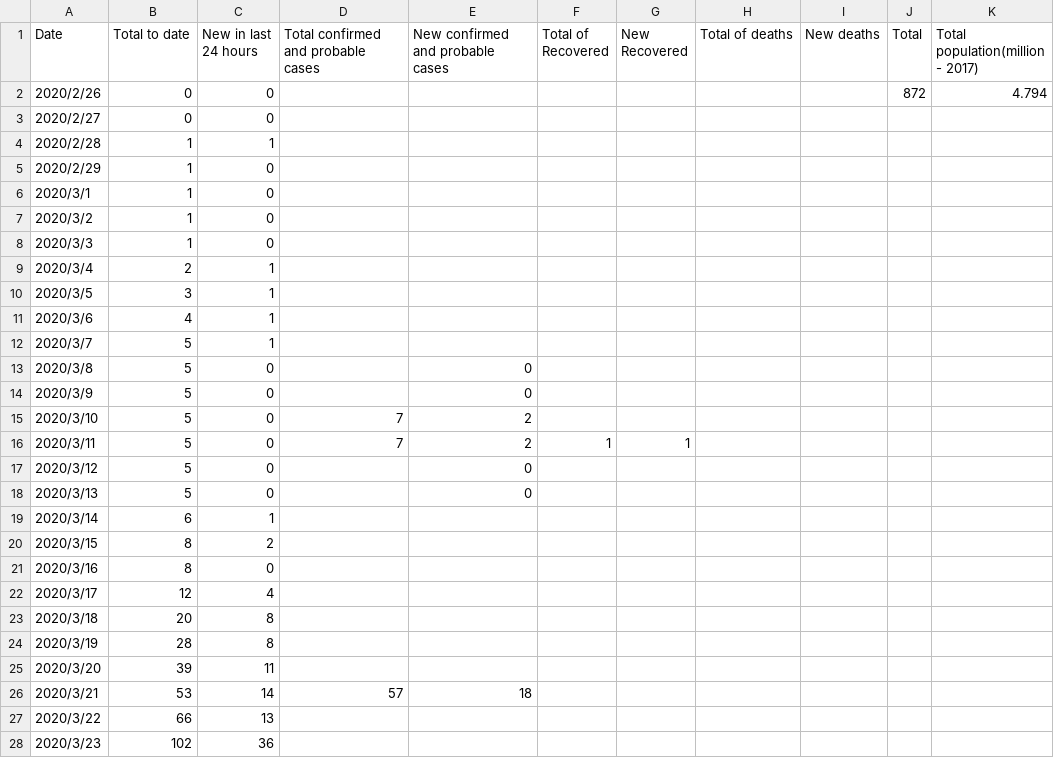
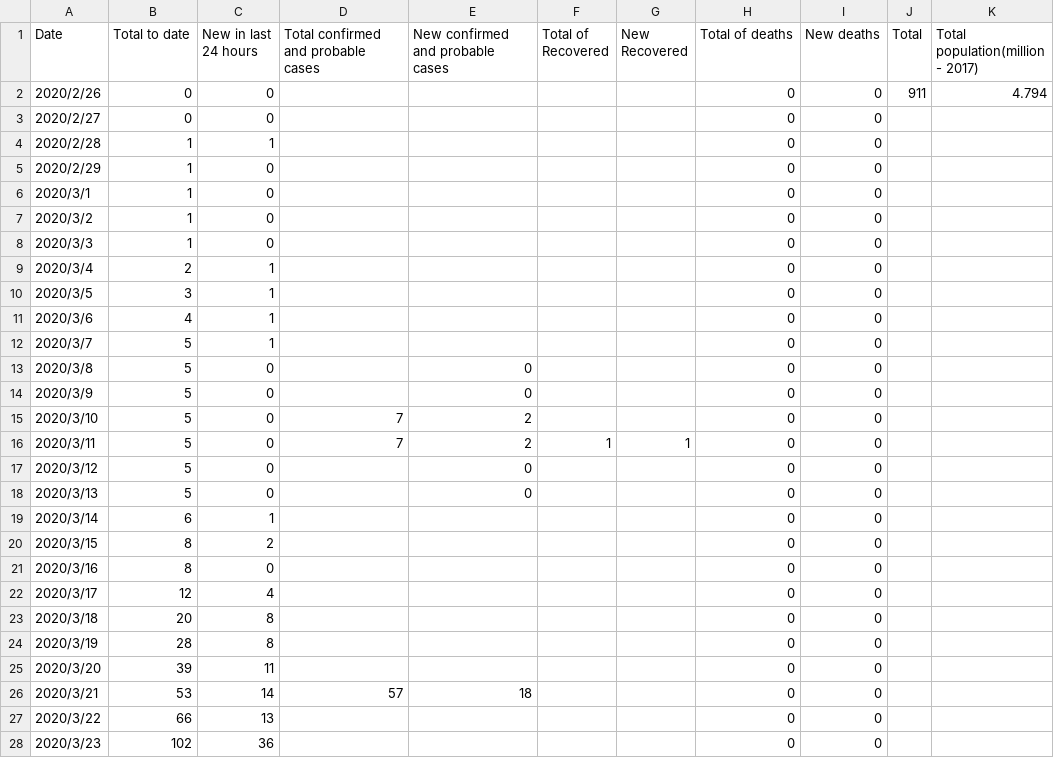
Before and after one commit to KindOPSTAR/COVID-19-NZ-DATA-ANALYSIS, a CSV file: Total_nz.csv, drawn as a sheet; only a part is shown; the diff covers the shown part only.

Commit message:
Update data(main) - 2020-04-06

```diff
--- a/Total_nz.csv
+++ b/Total_nz.csv
@@ -1,28 +1,28 @@
 Date,Total to date,New in last 24 hours,Total confirmed and probable cases,New confirmed and probable cases,Total of Recovered,New Recovered,Total of deaths,New deaths,Total,Total population(million - 2017)
-2020/2/26,0,0,,,,,,,872,4.794
-2020/2/27,0,0,,,,,,,,
-2020/2/28,1,1,,,,,,,,
-2020/2/29,1,0,,,,,,,,
-2020/3/1,1,0,,,,,,,,
-2020/3/2,1,0,,,,,,,,
-2020/3/3,1,0,,,,,,,,
-2020/3/4,2,1,,,,,,,,
-2020/3/5,3,1,,,,,,,,
-2020/3/6,4,1,,,,,,,,
-2020/3/7,5,1,,,,,,,,
-2020/3/8,5,0,,0,,,,,,
-2020/3/9,5,0,,0,,,,,,
-2020/3/10,5,0,7,2,,,,,,
-2020/3/11,5,0,7,2,1,1,,,,
-2020/3/12,5,0,,0,,,,,,
-2020/3/13,5,0,,0,,,,,,
-2020/3/14,6,1,,,,,,,,
-2020/3/15,8,2,,,,,,,,
-2020/3/16,8,0,,,,,,,,
-2020/3/17,12,4,,,,,,,,
-2020/3/18,20,8,,,,,,,,
-2020/3/19,28,8,,,,,,,,
-2020/3/20,39,11,,,,,,,,
-2020/3/21,53,14,57,18,,,,,,
-2020/3/22,66,13,,,,,,,,
-2020/3/23,102,36,,,,,,,,
+2020/2/26,0,0,,,,,0,0,911,4.794
+2020/2/27,0,0,,,,,0,0,,
+2020/2/28,1,1,,,,,0,0,,
+2020/2/29,1,0,,,,,0,0,,
+2020/3/1,1,0,,,,,0,0,,
+2020/3/2,1,0,,,,,0,0,,
+2020/3/3,1,0,,,,,0,0,,
+2020/3/4,2,1,,,,,0,0,,
+2020/3/5,3,1,,,,,0,0,,
+2020/3/6,4,1,,,,,0,0,,
+2020/3/7,5,1,,,,,0,0,,
+2020/3/8,5,0,,0,,,0,0,,
+2020/3/9,5,0,,0,,,0,0,,
+2020/3/10,5,0,7,2,,,0,0,,
+2020/3/11,5,0,7,2,1,1,0,0,,
+2020/3/12,5,0,,0,,,0,0,,
+2020/3/13,5,0,,0,,,0,0,,
+2020/3/14,6,1,,,,,0,0,,
+2020/3/15,8,2,,,,,0,0,,
+2020/3/16,8,0,,,,,0,0,,
+2020/3/17,12,4,,,,,0,0,,
+2020/3/18,20,8,,,,,0,0,,
+2020/3/19,28,8,,,,,0,0,,
+2020/3/20,39,11,,,,,0,0,,
+2020/3/21,53,14,57,18,,,0,0,,
+2020/3/22,66,13,,,,,0,0,,
+2020/3/23,102,36,,,,,0,0,,
```
Also changed, not shown: 18 edited cells elsewhere in this file.
